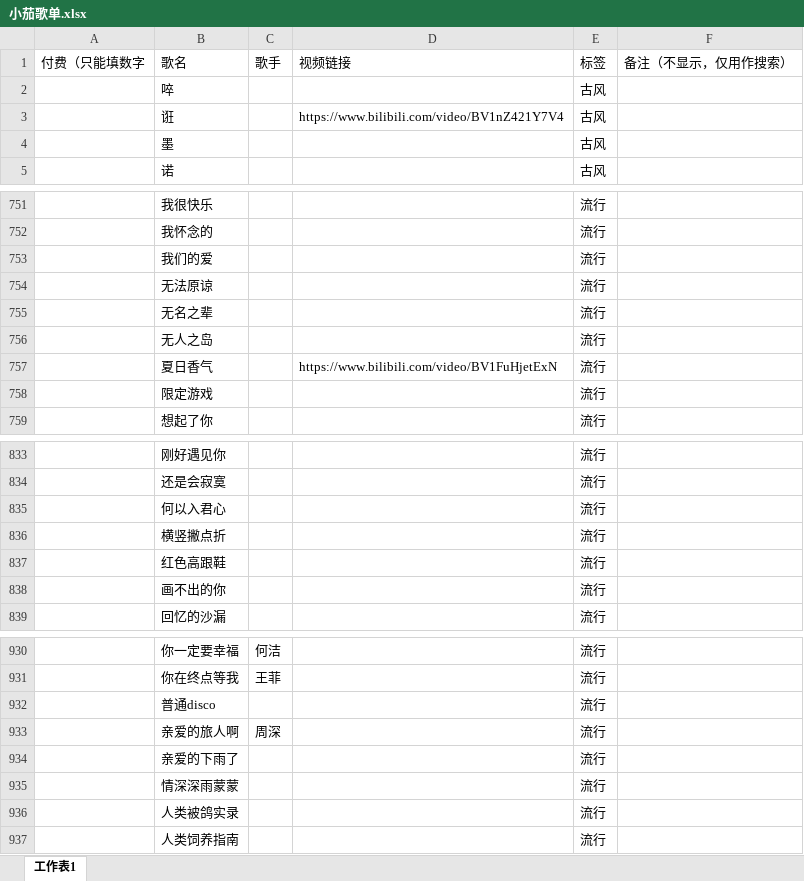
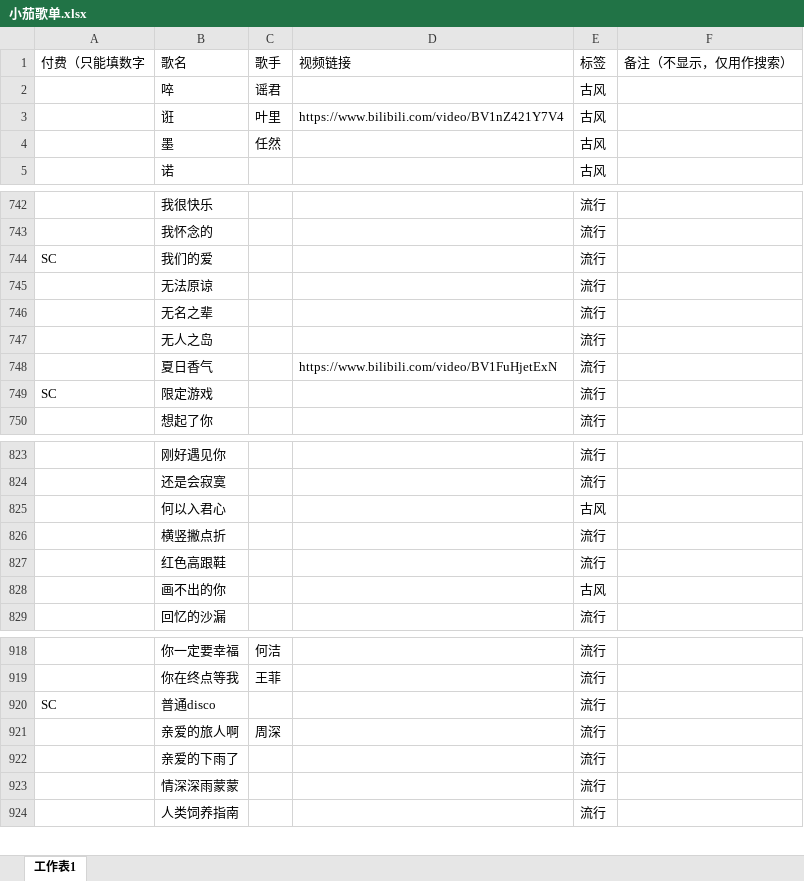
Before and after one commit to IOMisaka/v-song-list, an Excel workbook: 小茄歌单.xlsx, sheet 工作表1, drawn as a sheet; only a part is shown, gaps mark what is left out; values as stored, in another font and other column widths than the file's, no cell formats; conditional formats not drawn; removed rows and columns are numbered as before the commit, all else as after; the diff covers the shown part only; the diff names each change by its address in the sheet, - before the commit and + after, or states it on an @@ line.

```diff
--- a/小茄歌单.xlsx (sheet 工作表1)
+++ b/小茄歌单.xlsx (sheet 工作表1)
-C2 (歌手): (empty)
+C2 (歌手): 谣君
-C3 (歌手): (empty)
+C3 (歌手): 叶里
-C4 (歌手): (empty)
+C4 (歌手): 任然
-A744 (付费（只能填数字): (empty)
+A744 (付费（只能填数字): SC
-A749 (付费（只能填数字): (empty)
+A749 (付费（只能填数字): SC
-E825 (标签): 流行
+E825 (标签): 古风
-E828 (标签): 流行
+E828 (标签): 古风
-A920 (付费（只能填数字): (empty)
+A920 (付费（只能填数字): SC
-row 936:  | 人类被鸽实录 |  |  | 流行
```
Also changed, not shown: 199 added rows, 19 removed rows, 14 moved rows and 14 edited cells elsewhere in this sheet, cell formats, 11 other files.
